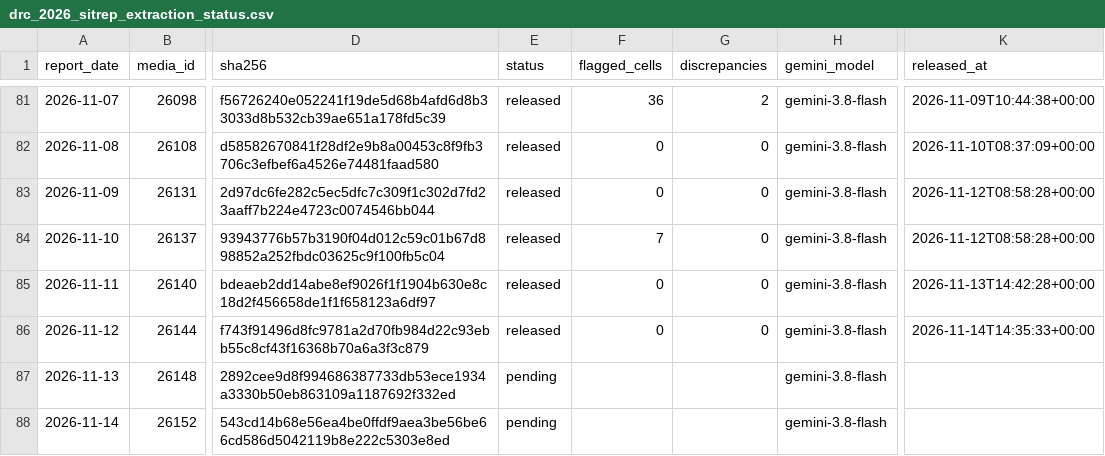
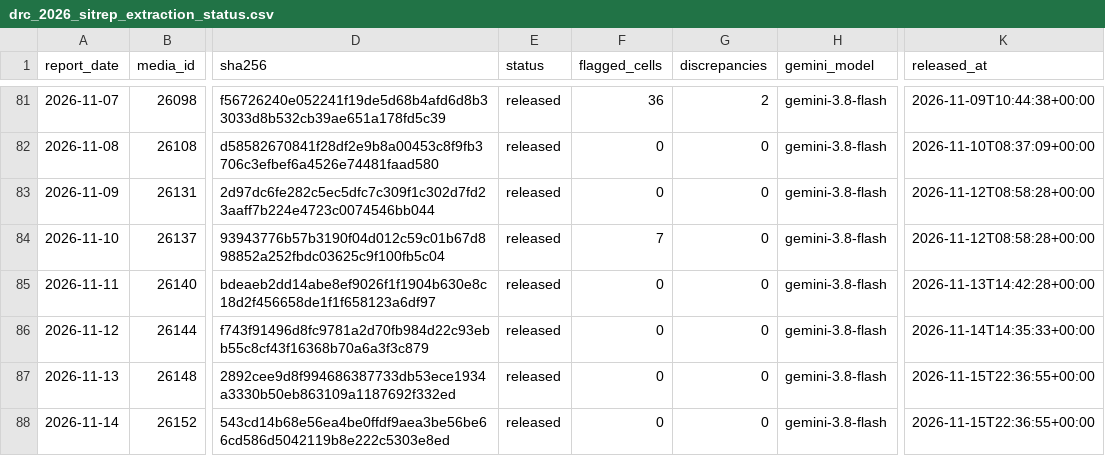
Before and after one commit to ONEcampaign/ebola-2026-outbreak, a CSV file: data/processed/drc_2026_sitrep_extraction_status.csv, drawn as a sheet; only a part is shown, gaps mark what is left out; the diff names each change by its address in the sheet, - before the commit and + after, or states it on an @@ line.

```diff
--- a/data/processed/drc_2026_sitrep_extraction_status.csv
+++ b/data/processed/drc_2026_sitrep_extraction_status.csv
-E87:E88 (status): pending
+E87:E88 (status): released
-F87:F88 (flagged_cells): (empty)
+F87:F88 (flagged_cells): 0
-G87:G88 (discrepancies): (empty)
+G87:G88 (discrepancies): 0
-K87:K88 (released_at): (empty)
+K87:K88 (released_at): 2026-11-15T22:36:55+00:00
```
Also changed, not shown: data/processed/drc_2026_sitrep_headline.csv, 1 other file.
